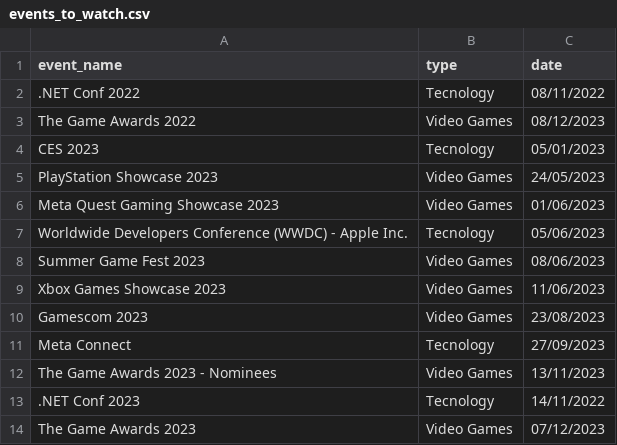
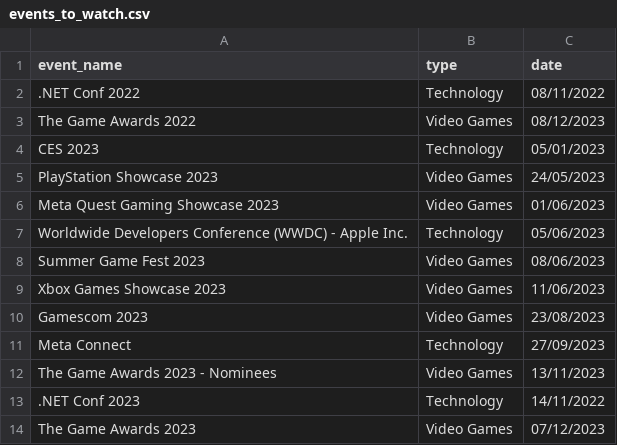
Before and after one commit to andredarcie/my-life-data, a CSV file: data/events/events_to_watch.csv, drawn as a sheet.

Commit message:
Fix spelling in events_to_watch

```diff
--- a/data/events/events_to_watch.csv
+++ b/data/events/events_to_watch.csv
@@ -1,8 +1,8 @@
 event_name, type, date
-.NET Conf 2022, Tecnology, 08/11/2022
+.NET Conf 2022, Technology, 08/11/2022
 The Game Awards 2022, Video Games, 08/12/2023
-CES 2023, Tecnology, 05/01/2023
+CES 2023, Technology, 05/01/2023
 PlayStation Showcase 2023, Video Games, 24/05/2023
 Meta Quest Gaming Showcase 2023, Video Games, 01/06/2023
-Worldwide Developers Conference (WWDC) - Apple Inc., Tecnology, 05/06/2023
+Worldwide Developers Conference (WWDC) - Apple Inc., Technology, 05/06/2023
 Summer Game Fest 2023, Video Games, 08/06/2023
@@ -10,5 +10,5 @@ Xbox Games Showcase 2023, Video Games, 11/06/2023
 Gamescom 2023, Video Games, 23/08/2023
-Meta Connect, Tecnology, 27/09/2023
+Meta Connect, Technology, 27/09/2023
 The Game Awards 2023 - Nominees, Video Games, 13/11/2023
-.NET Conf 2023, Tecnology, 14/11/2022
+.NET Conf 2023, Technology, 14/11/2022
 The Game Awards 2023, Video Games, 07/12/2023
```
